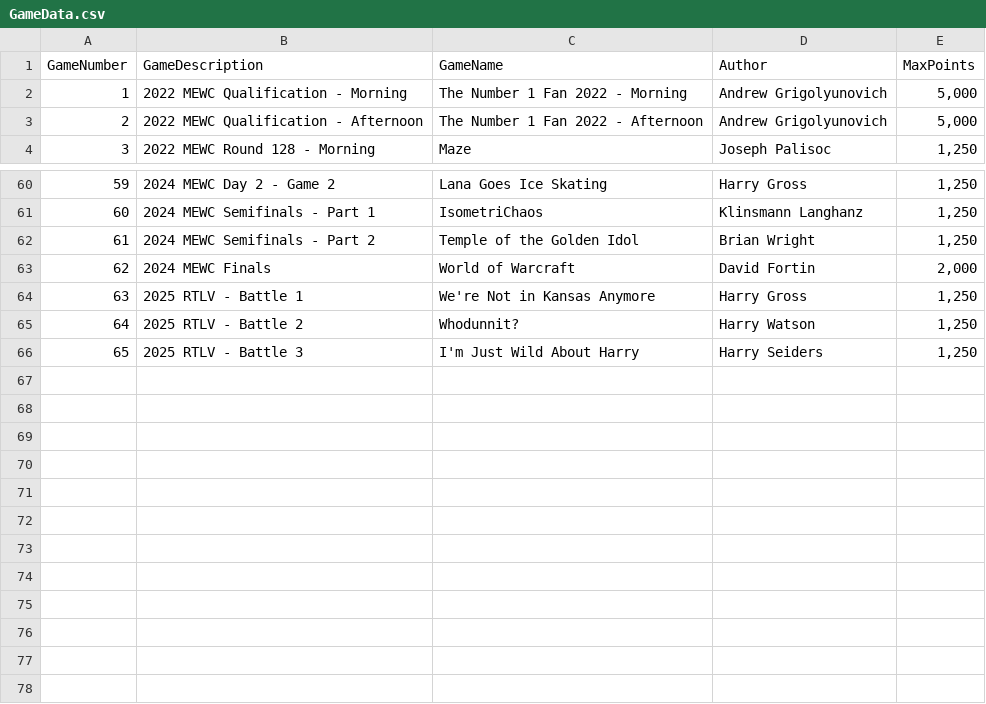
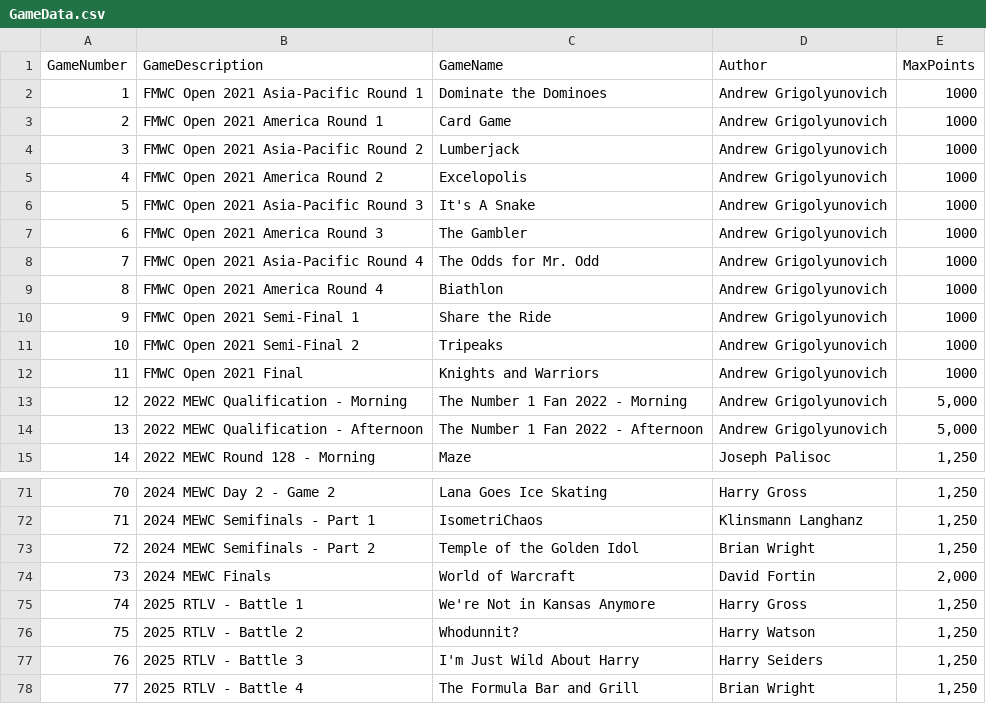
Before and after one commit to hjg39/ExcelWorldChampionsipElo, a CSV file: ExcelWorldChampionshipELO.Core.Parsing/SampleResources/GameData.csv, drawn as a sheet; only a part is shown, gaps mark what is left out; addresses are those after the commit; the diff names each change by its address in the sheet, - before the commit and + after, or states it on an @@ line.

Commit message:
Add Formula Bar and Grill and FMWC open.

```diff
--- a/ExcelWorldChampionshipELO.Core.Parsing/SampleResources/GameData.csv
+++ b/ExcelWorldChampionshipELO.Core.Parsing/SampleResources/GameData.csv
+row 2: 1 | FMWC Open 2021 Asia-Pacific Round 1 | Dominate the Dominoes | Andrew Grigolyunovich | 1000
+row 3: 2 | FMWC Open 2021 America Round 1 | Card Game | Andrew Grigolyunovich | 1000
+row 4: 3 | FMWC Open 2021 Asia-Pacific Round 2 | Lumberjack | Andrew Grigolyunovich | 1000
+row 5: 4 | FMWC Open 2021 America Round 2 | Excelopolis | Andrew Grigolyunovich | 1000
+row 6: 5 | FMWC Open 2021 Asia-Pacific Round 3 | It's A Snake | Andrew Grigolyunovich | 1000
+row 7: 6 | FMWC Open 2021 America Round 3 | The Gambler | Andrew Grigolyunovich | 1000
+row 8: 7 | FMWC Open 2021 Asia-Pacific Round 4 | The Odds for Mr. Odd | Andrew Grigolyunovich | 1000
+row 9: 8 | FMWC Open 2021 America Round 4 | Biathlon | Andrew Grigolyunovich | 1000
+row 10: 9 | FMWC Open 2021 Semi-Final 1 | Share the Ride | Andrew Grigolyunovich | 1000
+row 11: 10 | FMWC Open 2021 Semi-Final 2 | Tripeaks | Andrew Grigolyunovich | 1000
+row 12: 11 | FMWC Open 2021 Final | Knights and Warriors | Andrew Grigolyunovich | 1000
@@ column A (GameNumber) renumbered between rows 13 and 77 @@
+row 78: 77 | 2025 RTLV - Battle 4 | The Formula Bar and Grill | Brian Wright | 1,250
```
Also changed, not shown: 1 other file.
